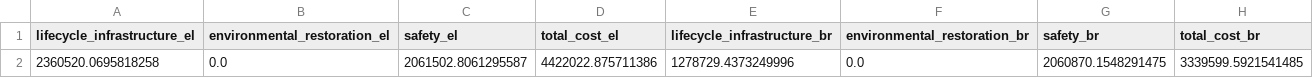
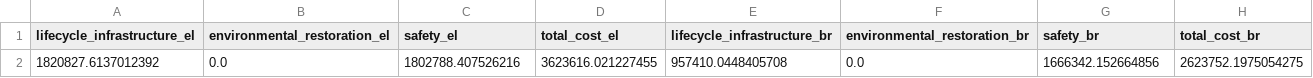
Before and after one commit to narslab/project-groundwork, a CSV file: results/outcomes/Cost/Analyze result/cost-npv-S1.csv, drawn as a sheet; removed rows and columns are numbered as before the commit, all else as after; the diff names each change by its address in the sheet, - before the commit and + after, or states it on an @@ line.

```diff
--- a/results/outcomes/Cost/Analyze result/cost-npv-S1.csv
+++ b/results/outcomes/Cost/Analyze result/cost-npv-S1.csv
-row 2: 2360520.0695818258 | 0.0 | 2061502.8061295587 | 4422022.875711386 | 1278729.4373249996 | 0.0 | 2060870.1548291475 | 3339599.5921541485
+row 2: 1820827.6137012392 | 0.0 | 1802788.407526216 | 3623616.021227455 | 957410.0448405708 | 0.0 | 1666342.152664856 | 2623752.1975054275
```
Also changed, not shown: results/outcomes/Benefit/Analyze result/ npv_benefit.csv, results/outcomes/Benefit/Analyze result/benefit-analyze-result-S1.csv, 21 other files.
